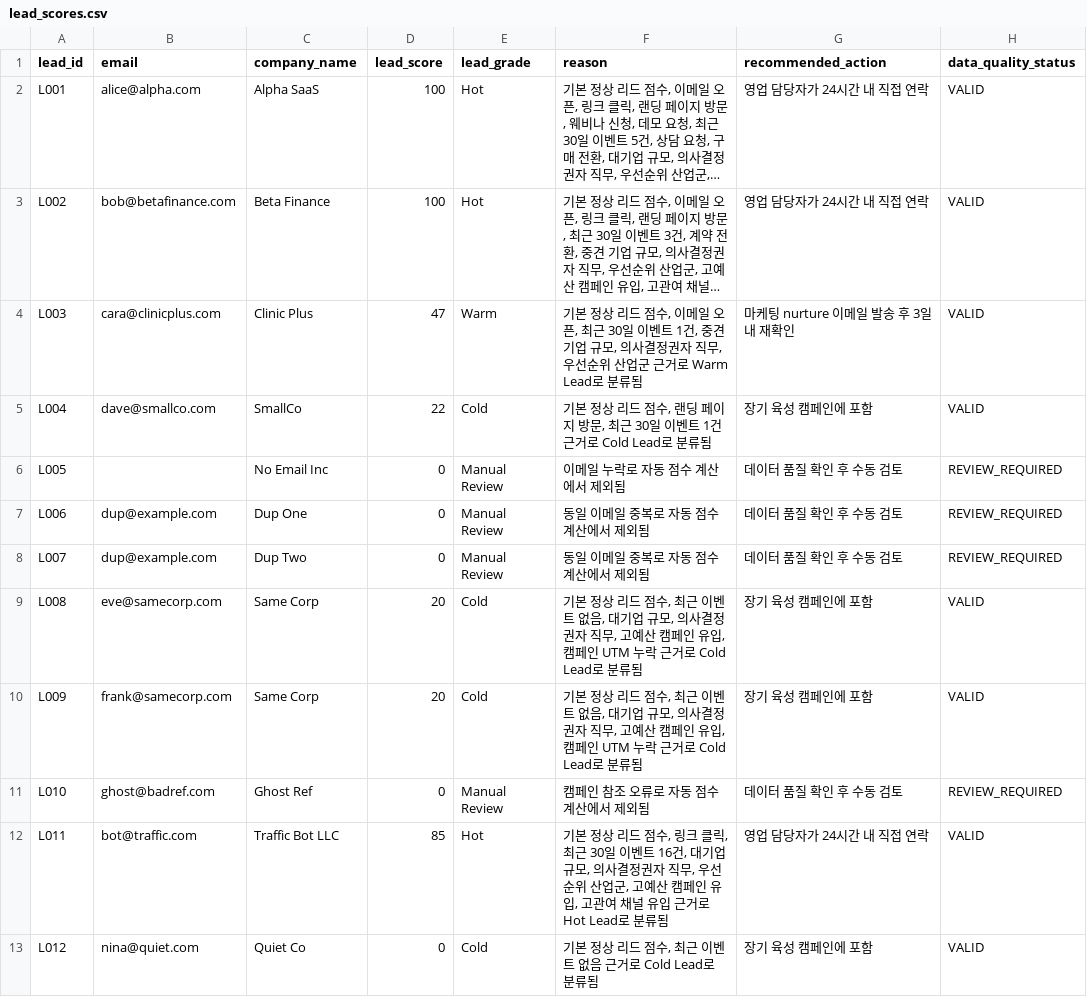
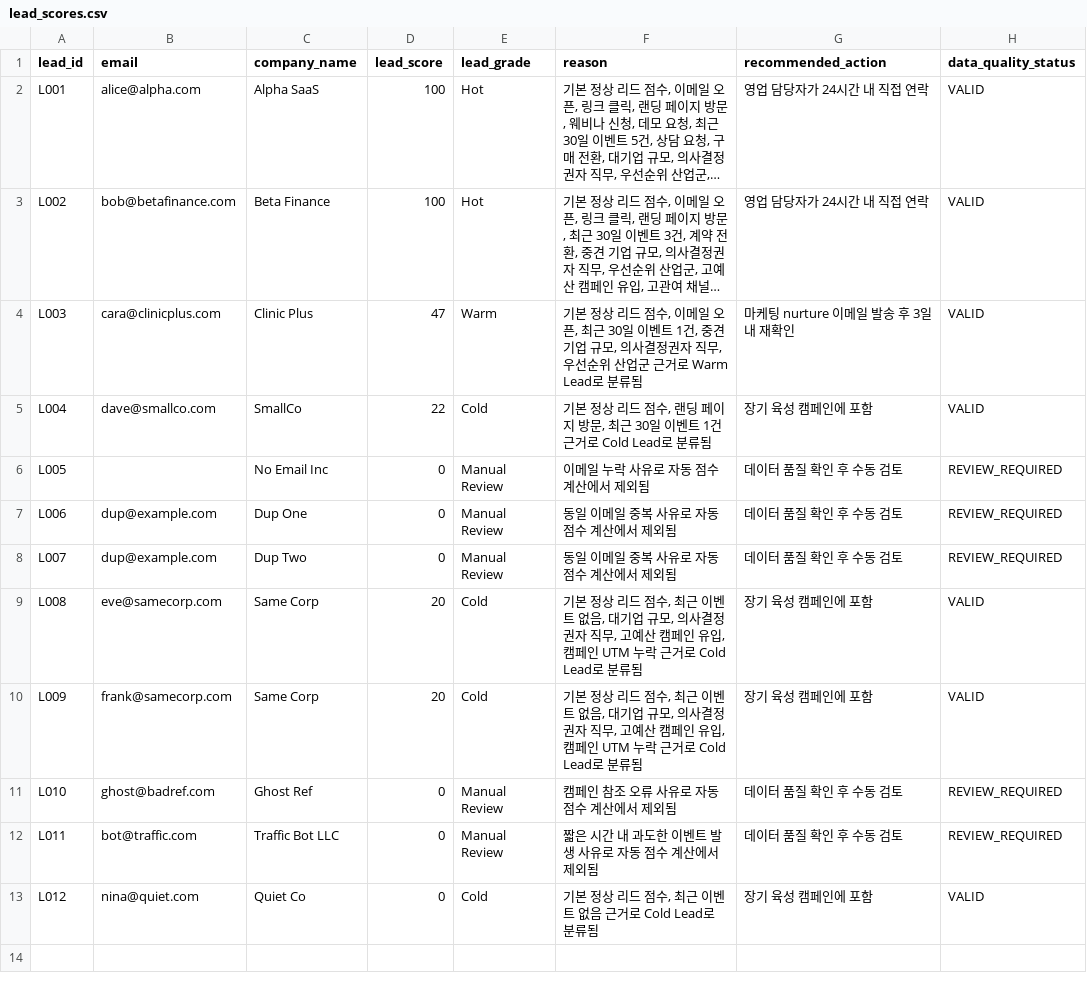
Before and after one commit to prozen99/growthops-crm-case, a CSV file: growthops-crm-case/data/processed/lead_scores.csv, drawn as a sheet; long unchanged cells end in ….

Commit message:
docs: add validation and scoring documentation

```diff
--- a/growthops-crm-case/data/processed/lead_scores.csv
+++ b/growthops-crm-case/data/processed/lead_scores.csv
@@ -5,9 +5,9 @@ L003,cara@clinicplus.com,Clinic Plus,47,Warm,"기본 정상 리드 점수, 이
 L004,dave@smallco.com,SmallCo,22,Cold,"기본 정상 리드 점수, 랜딩 페이지 방문, 최근 30일 이벤트 1건 근거로 Cold Lead로 분류됨",장기 육성 캠페인에 포함,VALID
-L005,,No Email Inc,0,Manual Review,이메일 누락로 자동 점수 계산에서 제외됨,데이터 품질 확인 후 수동 검토,REVIEW_REQUIRED
-L006,dup@example.com,Dup One,0,Manual Review,동일 이메일 중복로 자동 점수 계산에서 제외됨,데이터 품질 확인 후 수동 검토,REVIEW_REQUIRED
-L007,dup@example.com,Dup Two,0,Manual Review,동일 이메일 중복로 자동 점수 계산에서 제외됨,데이터 품질 확인 후 수동 검토,REVIEW_REQUIRED
+L005,,No Email Inc,0,Manual Review,이메일 누락 사유로 자동 점수 계산에서 제외됨,데이터 품질 확인 후 수동 검토,REVIEW_REQUIRED
+L006,dup@example.com,Dup One,0,Manual Review,동일 이메일 중복 사유로 자동 점수 계산에서 제외됨,데이터 품질 확인 후 수동 검토,REVIEW_REQUIRED
+L007,dup@example.com,Dup Two,0,Manual Review,동일 이메일 중복 사유로 자동 점수 계산에서 제외됨,데이터 품질 확인 후 수동 검토,REVIEW_REQUIRED
 L008,eve@samecorp.com,Same Corp,20,Cold,"기본 정상 리드 점수, 최근 이벤트 없음, 대기업 규모, 의사결정권자 직무, 고예산 캠페인 유입, 캠페인 UTM 누락 근거로 Cold Lead로 분류됨",장기 육성 캠페인에 포함,VALID
 L009,frank@samecorp.com,Same Corp,20,Cold,"기본 정상 리드 점수, 최근 이벤트 없음, 대기업 규모, 의사결정권자 직무, 고예산 캠페인 유입, 캠페인 UTM 누락 근거로 Cold Lead로 분류됨",장기 육성 캠페인에 포함,VALID
-L010,ghost@badref.com,Ghost Ref,0,Manual Review,캠페인 참조 오류로 자동 점수 계산에서 제외됨,데이터 품질 확인 후 수동 검토,REVIEW_REQUIRED
-L011,bot@traffic.com,Traffic Bot LLC,85,Hot,"기본 정상 리드 점수, 링크 클릭, 최근 30일 이벤트 16건, 대기업 규모, 의사결정권자 직무, 우선순위 산업군, 고예산 캠페인 유입, 고관여 채널 유입 근거로 Hot Lead로 분류됨",영업 담당자가 24시간 내 직접 연락,VALID
+L010,ghost@badref.com,Ghost Ref,0,Manual Review,캠페인 참조 오류 사유로 자동 점수 계산에서 제외됨,데이터 품질 확인 후 수동 검토,REVIEW_REQUIRED
+L011,bot@traffic.com,Traffic Bot LLC,0,Manual Review,짧은 시간 내 과도한 이벤트 발생 사유로 자동 점수 계산에서 제외됨,데이터 품질 확인 후 수동 검토,REVIEW_REQUIRED
 L012,nina@quiet.com,Quiet Co,0,Cold,"기본 정상 리드 점수, 최근 이벤트 없음 근거로 Cold Lead로 분류됨",장기 육성 캠페인에 포함,VALID
```
Also changed, not shown: growthops-crm-case/data/processed/campaign_metrics.csv, growthops-crm-case/data/processed/data_quality_report.csv, 8 other files.
